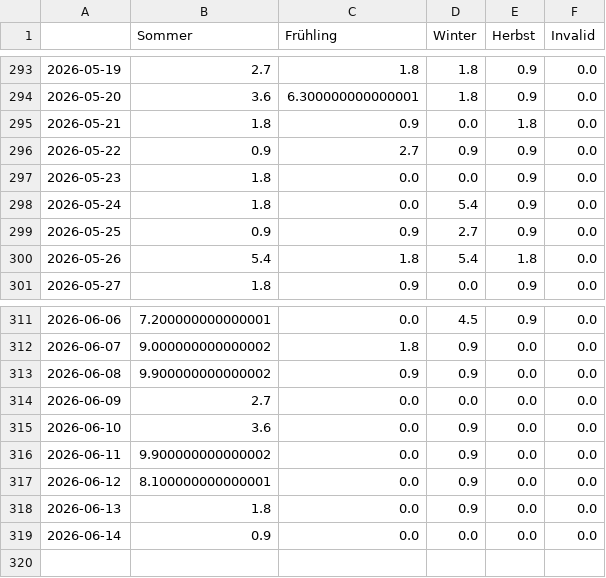
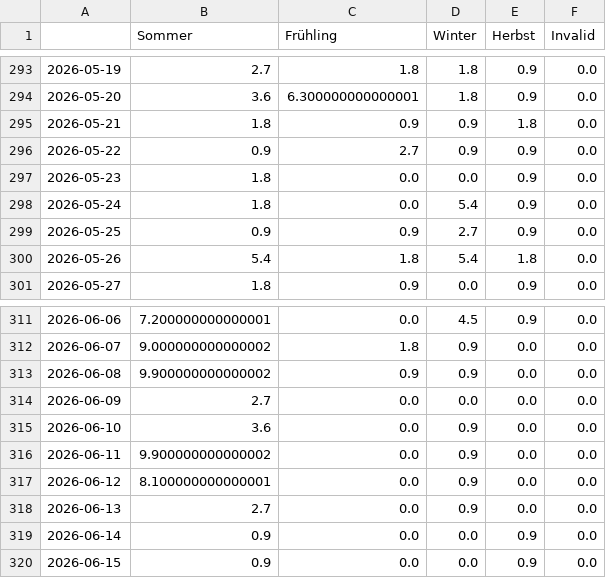
Before and after one commit to newsWhisperer/winterIsComing, a CSV file: csv/topics_date.csv, drawn as a sheet; only a part is shown, gaps mark what is left out.

```diff
--- a/csv/topics_date.csv
+++ b/csv/topics_date.csv
@@ -294,3 +294,3 @@
 2026-05-20,3.6,6.300000000000001,1.8,0.9,0.0
-2026-05-21,1.8,0.9,0.0,1.8,0.0
+2026-05-21,1.8,0.9,0.9,1.8,0.0
 2026-05-22,0.9,2.7,0.9,0.9,0.0
@@ -317,3 +317,4 @@
 2026-06-12,8.100000000000001,0.0,0.9,0.0,0.0
-2026-06-13,1.8,0.0,0.9,0.0,0.0
-2026-06-14,0.9,0.0,0.0,0.0,0.0
+2026-06-13,2.7,0.0,0.9,0.0,0.0
+2026-06-14,0.9,0.0,0.0,0.9,0.0
+2026-06-15,0.9,0.0,0.0,0.9,0.0
```
Also changed, not shown: 4 other files.
